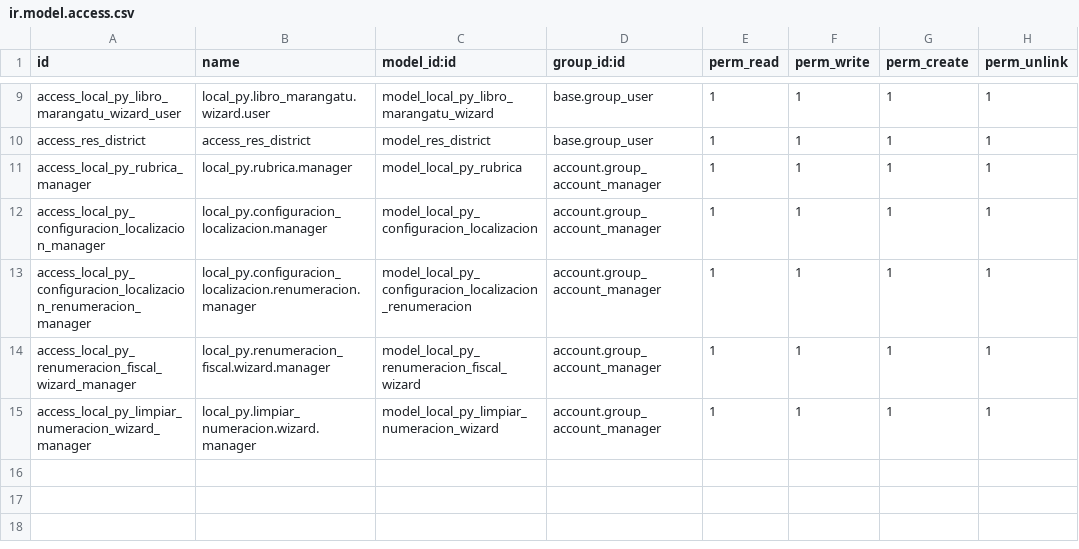
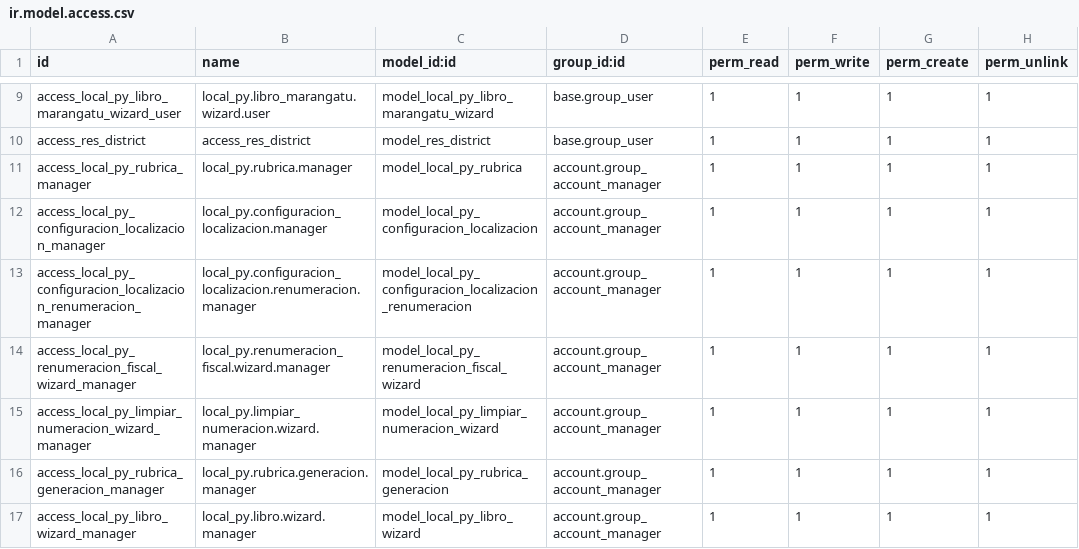
Before and after one commit to FCubilla77/FC, a CSV file: local_py/security/ir.model.access.csv, drawn as a sheet; only a part is shown, gaps mark what is left out.

```diff
--- a/local_py/security/ir.model.access.csv
+++ b/local_py/security/ir.model.access.csv
@@ -15 +15,3 @@ access_local_py_renumeracion_fiscal_wizard_manager,local_py.renumeracion_fiscal.
 access_local_py_limpiar_numeracion_wizard_manager,local_py.limpiar_numeracion.wizard.manager,model_local_py_limpiar_numeracion_wizard,account.group_account_manager,1,1,1,1
+access_local_py_rubrica_generacion_manager,local_py.rubrica.generacion.manager,model_local_py_rubrica_generacion,account.group_account_manager,1,1,1,1
+access_local_py_libro_wizard_manager,local_py.libro.wizard.manager,model_local_py_libro_wizard,account.group_account_manager,1,1,1,1
```
Also changed, not shown: 13 other files.
